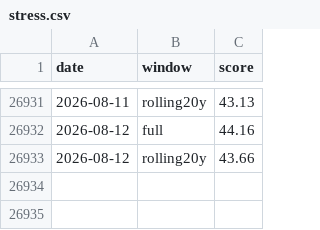
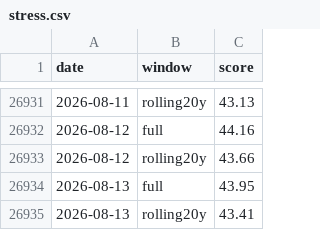
Before and after one commit to JungOhLee/macro-monitoring, a CSV file: data/scores/stress.csv, drawn as a sheet; only a part is shown, gaps mark what is left out; the diff names each change by its address in the sheet, - before the commit and + after, or states it on an @@ line.

```diff
--- a/data/scores/stress.csv
+++ b/data/scores/stress.csv
+row 26934: 2026-08-13 | full | 43.95
+row 26935: 2026-08-13 | rolling20y | 43.41
```
Also changed, not shown: data/raw/btcusd.csv, data/raw/spx.csv, 8 other files.
